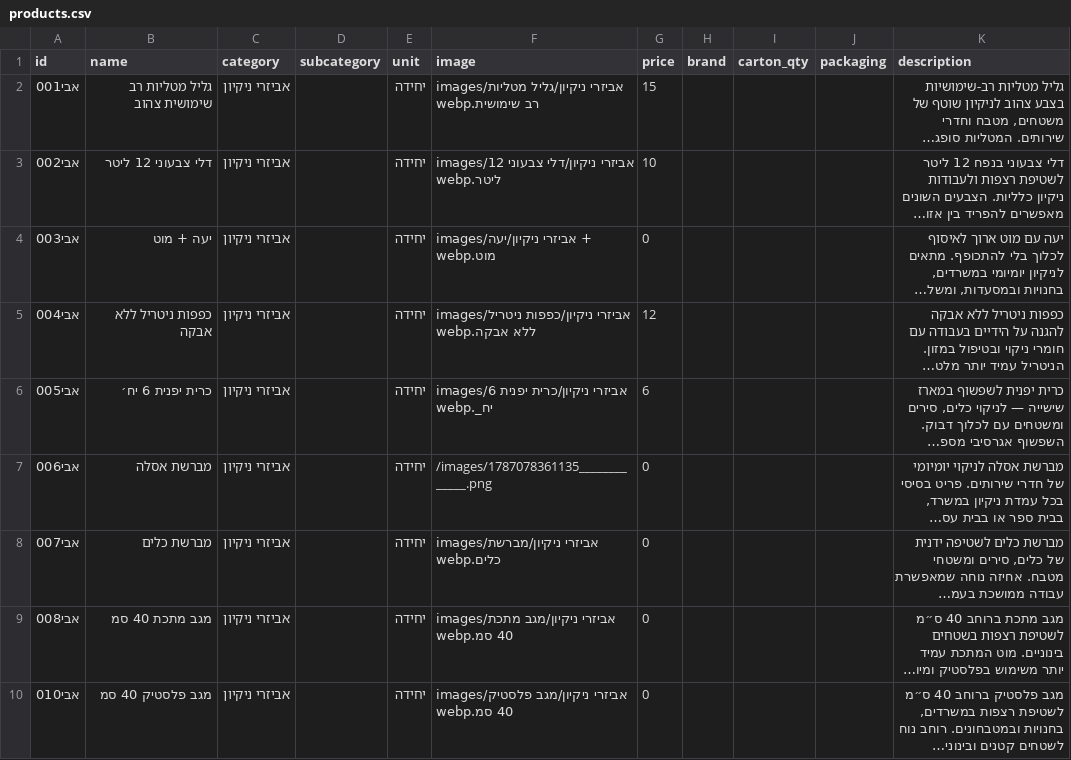
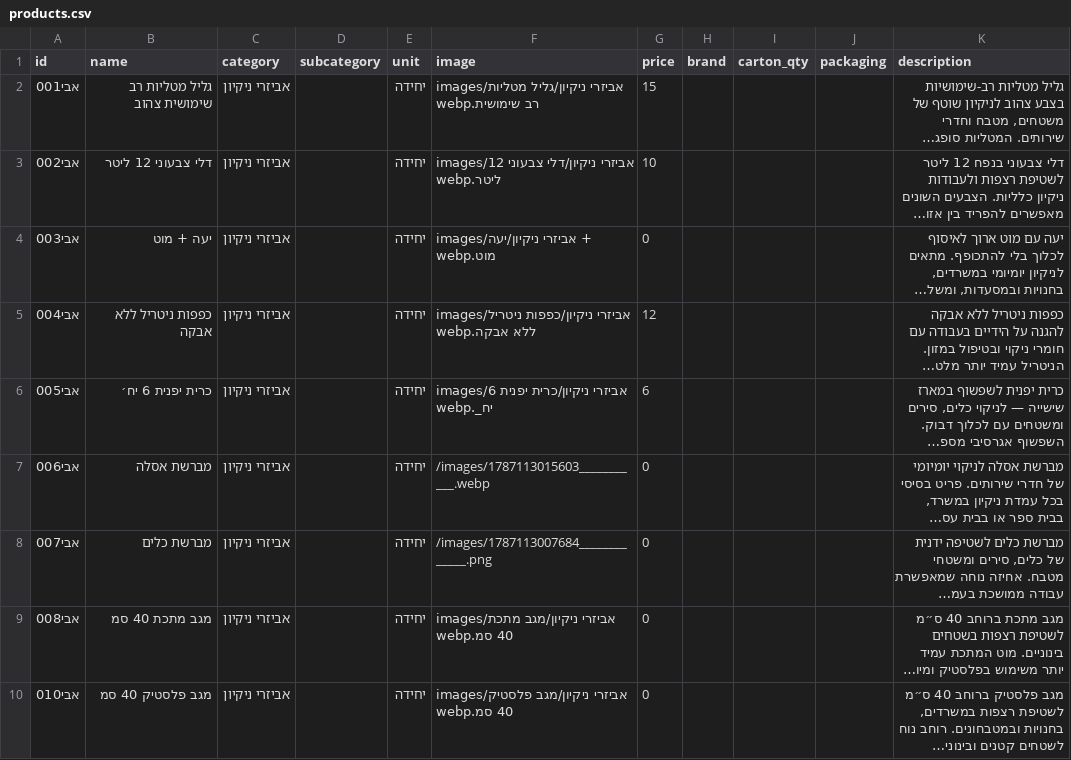
Before and after one commit to roeiaharoni4/aroan, a CSV file: data/products.csv, drawn as a sheet; only a part is shown; long unchanged cells end in …; the diff names each change by its address in the sheet, - before the commit and + after, or states it on an @@ line.

```diff
--- a/data/products.csv
+++ b/data/products.csv
-F7 (image): /images/1787078361135_____________.png
+F7 (image): /images/1787113015603___________.webp
-F8 (image): images/אביזרי ניקיון/מברשת כלים.webp
+F8 (image): /images/1787113007684_____________.png
```
Also changed, not shown: 6 other files.
